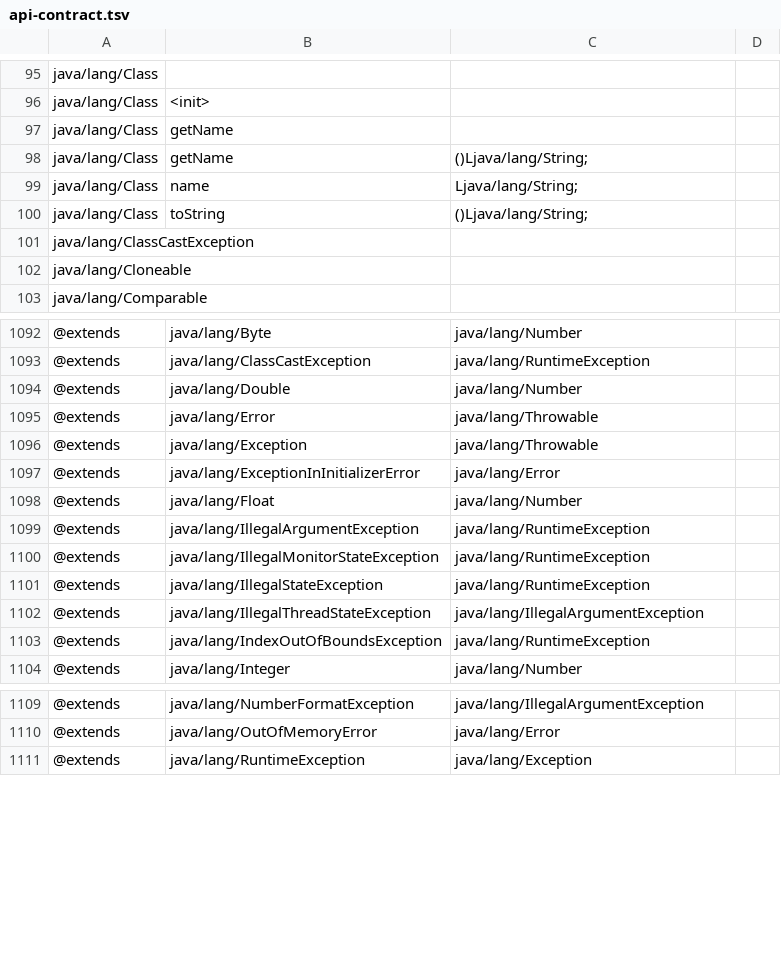
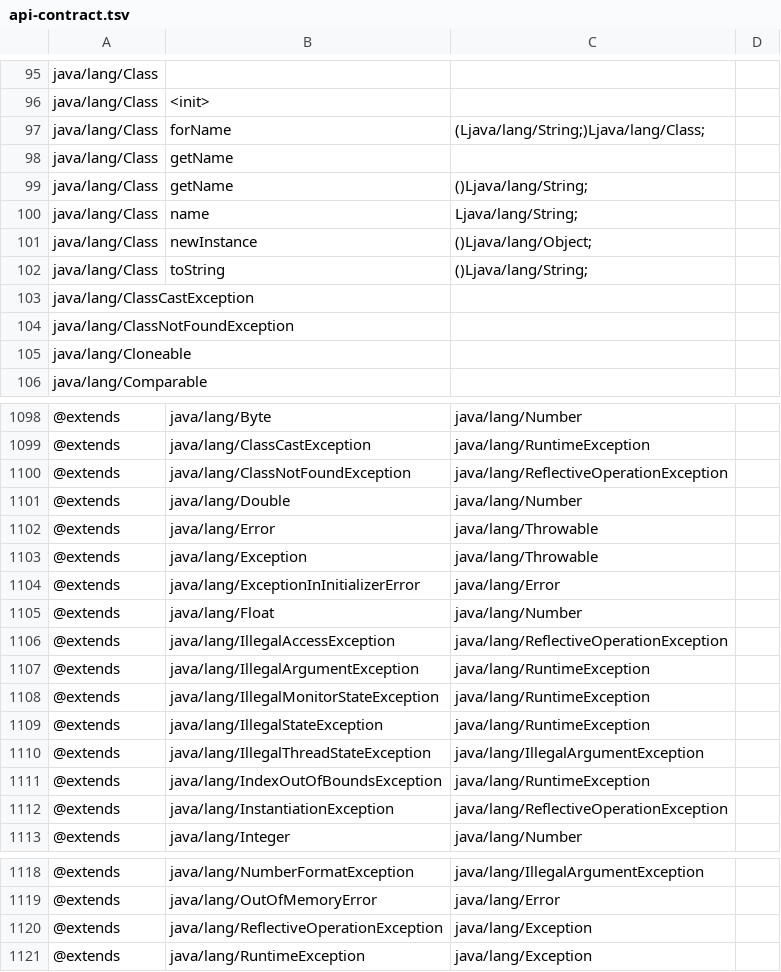
Before and after one commit to shivrajora/picodroid-rs, a TSV file: sdk/api-contract.tsv, drawn as a sheet; only a part is shown, gaps mark what is left out; the diff covers the shown part only; the diff names each change by its address in the sheet, - before the commit and + after, or states it on an @@ line.

Commit message:
jvm: Class.forName and Class.newInstance, so the framework constructs by name (F2)
Reflection-lite (docs/designs/class-newinstance-2026-10.md): `java.lang.Class`
gains `forName(String)` and `newInstance()` with the JDK's signatures and
checked exceptions (ClassNotFoundException, InstantiationException,
IllegalAccessException under ReflectiveOperationException, new builtins).
They are interpreter prechecks (interpreter/ops_reflect.rs), like getClass
and Enum.valueOf: a constructor is found by descriptor and run as a frame,
the class's <clinit> first if it never ran, since a handler arm cannot run
Java. A framework-private LayoutInflater.nativeNewView(Class, Context,
AttributeSet) does the same for the (Context, AttributeSet) constructor.

The framework uses them where Android uses reflection, so the three
overrides every multi-screen app carried are gone: ViewModelProvider
.NewInstanceFactory is the default factory, the default FragmentFactory
re-creates saved fragments by name, and LayoutInflater constructs a custom
view a layout names when Activity.onCreateView returns null. claudeusage,
fragmentdemo and layoutdemo lose the overrides; classlit tests the surface
(seven new patterns in hil-tests.conf). Under --shrink-app the packer writes
a layout's custom class name through the shrink map.

The inflater native's method-table row is anchored by a never-reached arm in
native_handler/res.rs: the member-const guard scans only the core handlers.

```diff
--- a/sdk/api-contract.tsv
+++ b/sdk/api-contract.tsv
+row 97: java/lang/Class | forName | (Ljava/lang/String;)Ljava/lang/Class;
+row 101: java/lang/Class | newInstance | ()Ljava/lang/Object;
+row 104: java/lang/ClassNotFoundException
+row 1100: @extends | java/lang/ClassNotFoundException | java/lang/ReflectiveOperationException
+row 1106: @extends | java/lang/IllegalAccessException | java/lang/ReflectiveOperationException
+row 1112: @extends | java/lang/InstantiationException | java/lang/ReflectiveOperationException
+row 1120: @extends | java/lang/ReflectiveOperationException | java/lang/Exception
```
Also changed, not shown: 3 added rows elsewhere in this file, sdk/class-names.tsv, sdk/descriptors.tsv, 35 other files.
